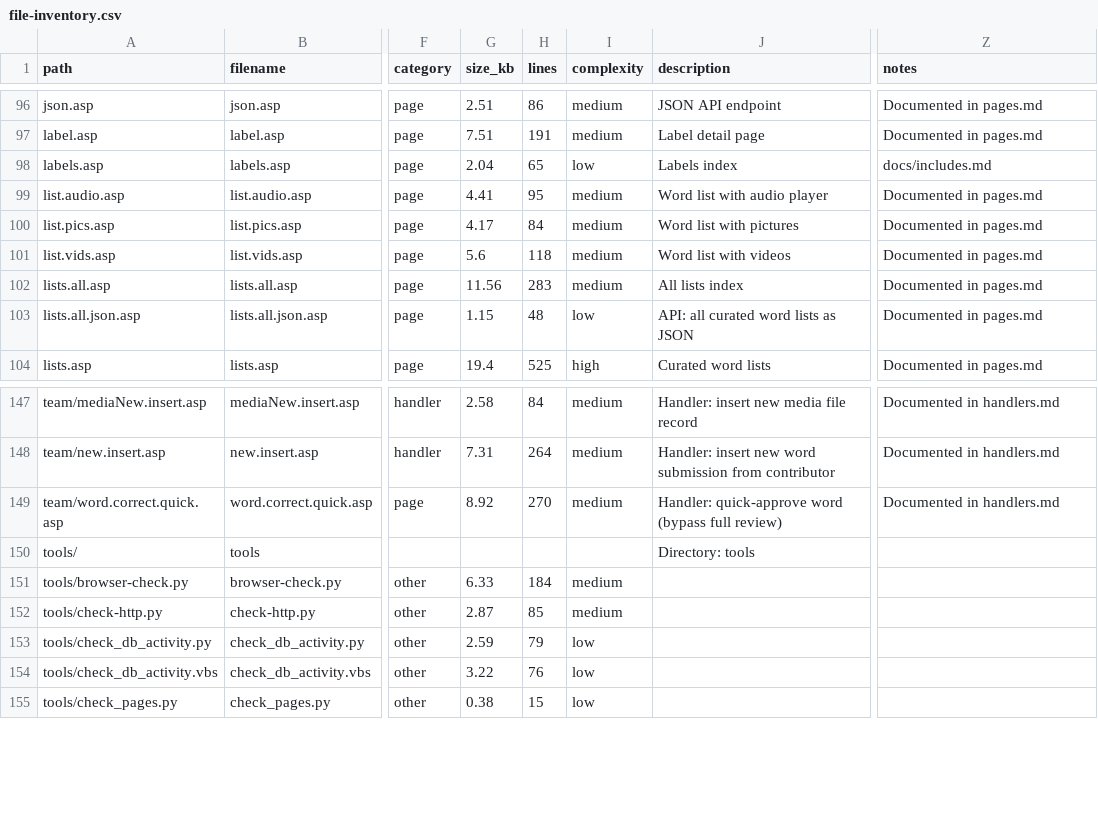
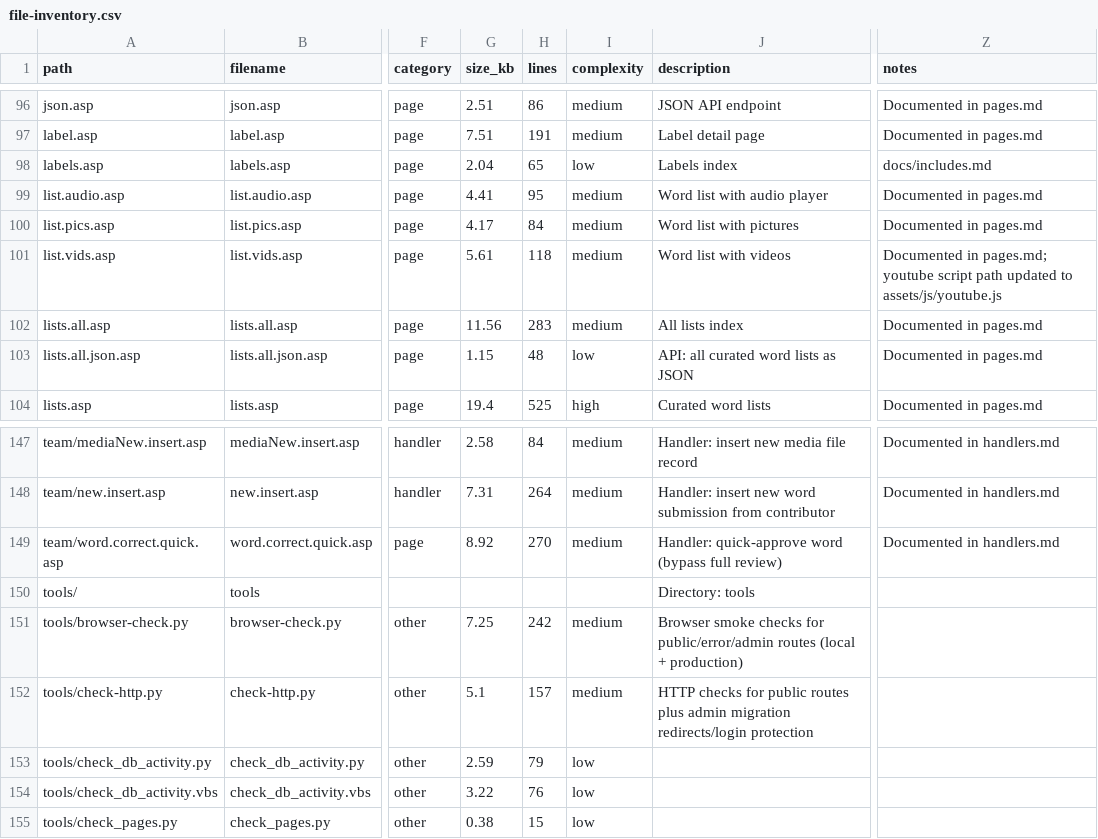
Before and after one commit to madrasafree/spoken-arabic-dictionary, a CSV file: docs/file-inventory.csv, drawn as a sheet; only a part is shown, gaps mark what is left out; the diff names each change by its address in the sheet, - before the commit and + after, or states it on an @@ line.

Commit message:
Fix admin migration checks and update list video script path

```diff
--- a/docs/file-inventory.csv
+++ b/docs/file-inventory.csv
-G101 (size_kb): 5.6
+G101 (size_kb): 5.61
-Z101 (notes): Documented in pages.md
+Z101 (notes): Documented in pages.md; youtube script path updated to assets/js/youtube.js
-G151 (size_kb): 6.33
+G151 (size_kb): 7.25
-H151 (lines): 184
+H151 (lines): 242
-J151 (description): (empty)
+J151 (description): Browser smoke checks for public/error/admin routes (local + production)
-G152 (size_kb): 2.87
+G152 (size_kb): 5.1
-H152 (lines): 85
+H152 (lines): 157
-J152 (description): (empty)
+J152 (description): HTTP checks for public routes plus admin migration redirects/login protection
```
Also changed, not shown: 3 other files.
